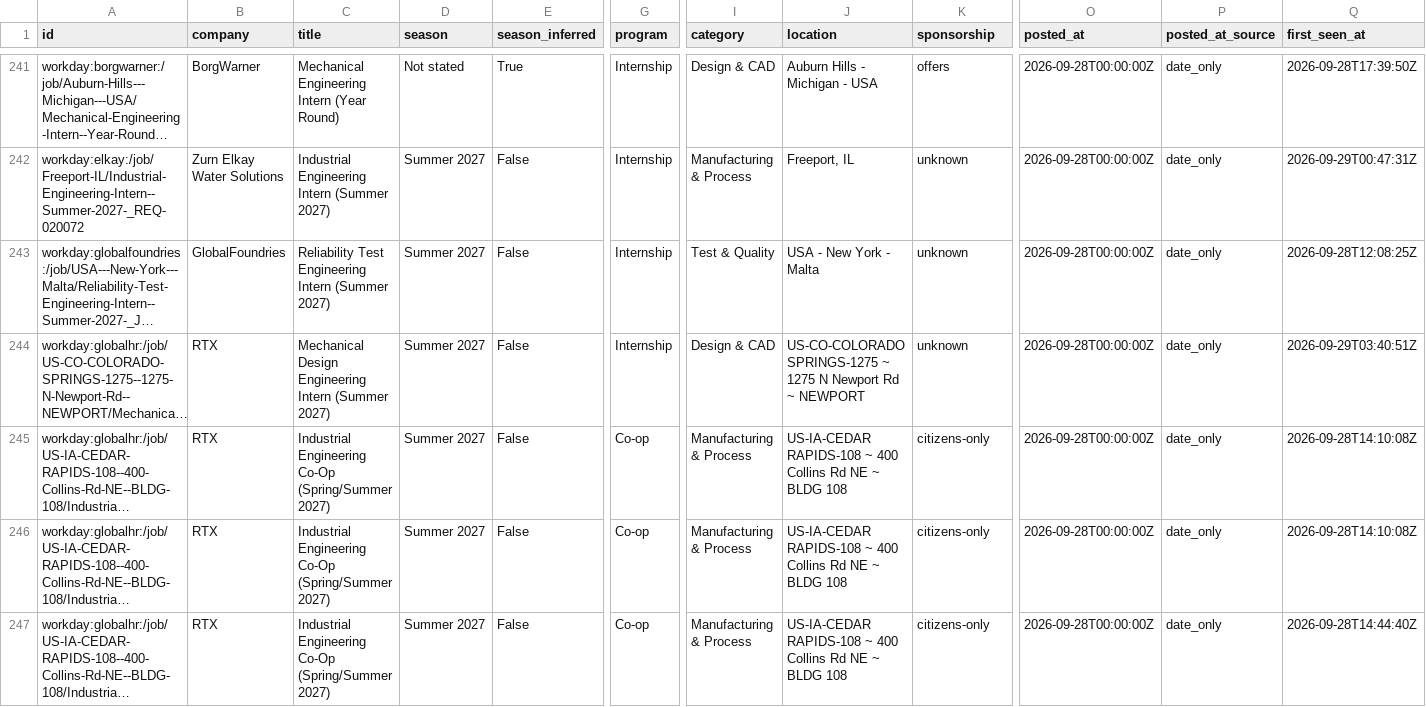
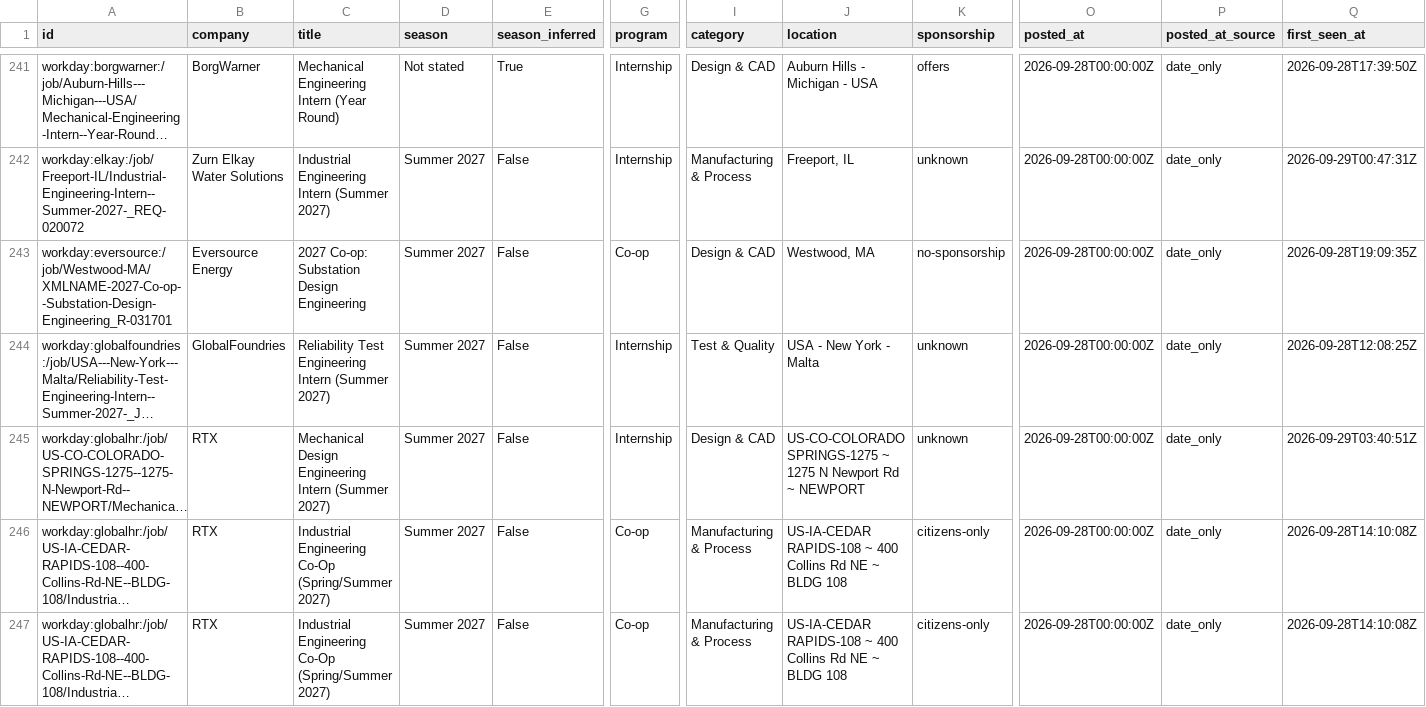
Before and after one commit to Tracker05/mechanical-engineering-internships, a CSV file: data/internships.csv, drawn as a sheet; only a part is shown, gaps mark what is left out; the shorter side is filled out with more unchanged rows; long unchanged cells end in …; rows hold the shown columns only; the diff covers the shown part only; the diff names each change by its address in the sheet, - before the commit and + after, or states it on an @@ line.

```diff
--- a/data/internships.csv
+++ b/data/internships.csv
+row 243: workday:eversource:/job/Westwood-MA/XMLNAME-2027-Co-op--Substation-Design-Engineering_R-031701 | Eversource Energy | 2027 Co-op: Substation Design Engineering | Summer 2027 | False | Co-op | Design & CAD | Westwood, MA | no-sponsorship | 2026-09-28T00:00:00Z | date_only | 2026-09-28T19:09:35Z
```
Also changed, not shown: 1 added row and 1 removed row elsewhere in this file, docs/internships.csv, 11 other files.
